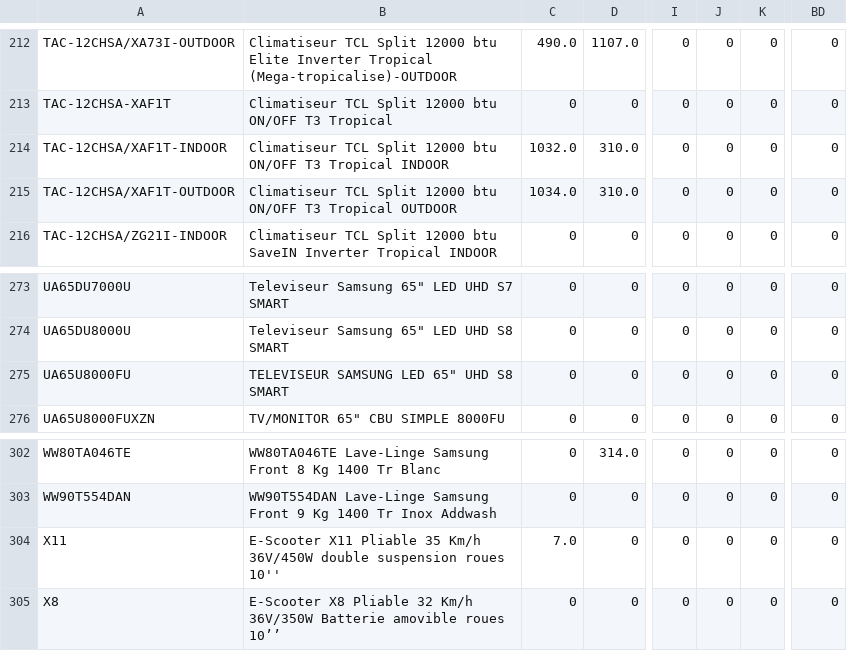
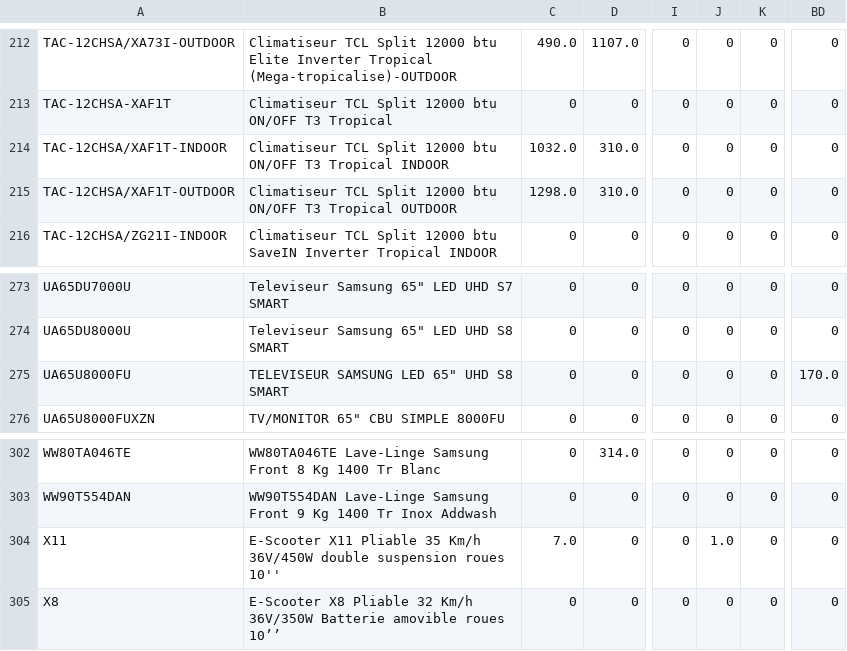
Before and after one commit to BRAVE19-CMD/stock_sinova, a CSV file: extraction sinova.csv, drawn as a sheet; only a part is shown, gaps mark what is left out; the diff covers the shown part only; the diff names each change by its address in the sheet, - before the commit and + after, or states it on an @@ line.

```diff
--- a/extraction sinova.csv
+++ b/extraction sinova.csv
-C215: 1034.0
+C215: 1298.0
-BD275: 0
+BD275: 170.0
-J304: 0
+J304: 1.0
```
Also changed, not shown: 13 edited cells elsewhere in this file, extraction rdc bisma.csv, extraction rdc sinova.csv, 1 other file.
